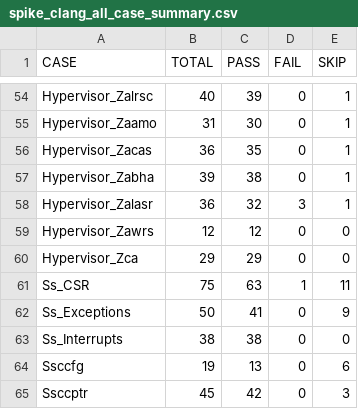
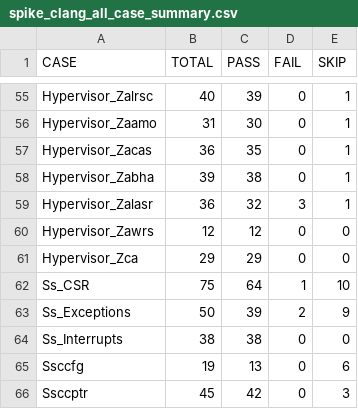
Before and after one commit to XUANTIE-RV/damo-rv-priv-ats, a CSV file: statistics/spike_clang_all_case_summary.csv, drawn as a sheet; only a part is shown, gaps mark what is left out; the diff covers the shown part only.

```diff
--- a/statistics/spike_clang_all_case_summary.csv
+++ b/statistics/spike_clang_all_case_summary.csv
@@ -60,4 +61,4 @@ Hypervisor_Zawrs,12,12,0,0
 Hypervisor_Zca,29,29,0,0
-Ss_CSR,75,63,1,11
-Ss_Exceptions,50,41,0,9
+Ss_CSR,75,64,1,10
+Ss_Exceptions,50,39,2,9
 Ss_Interrupts,38,38,0,0
```
Also changed, not shown: 7 added rows and 8 edited cells elsewhere in this file, statistics/sail_clang_priv_case_summary.csv, statistics/sail_gcc_priv_case_summary.csv, 21 other files.
